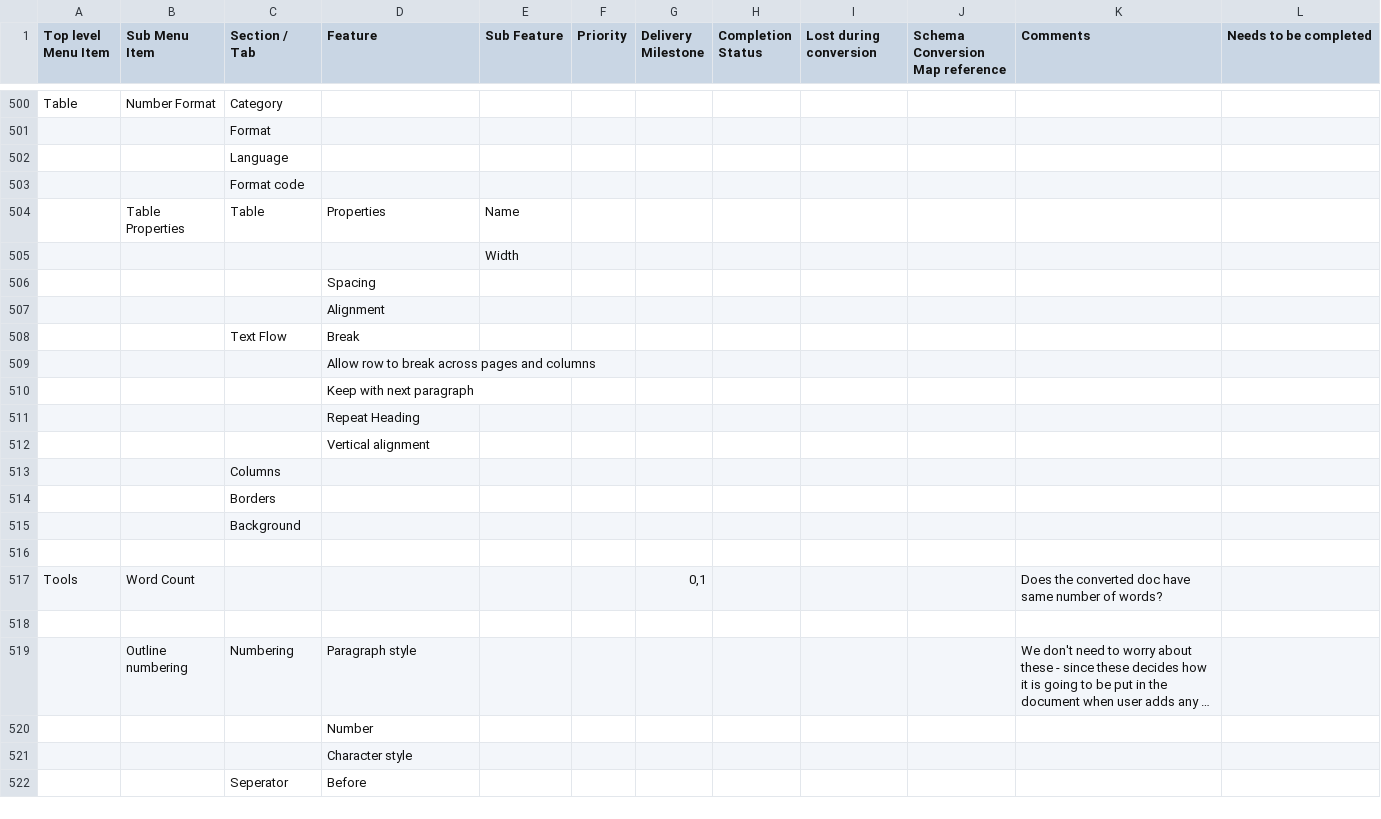
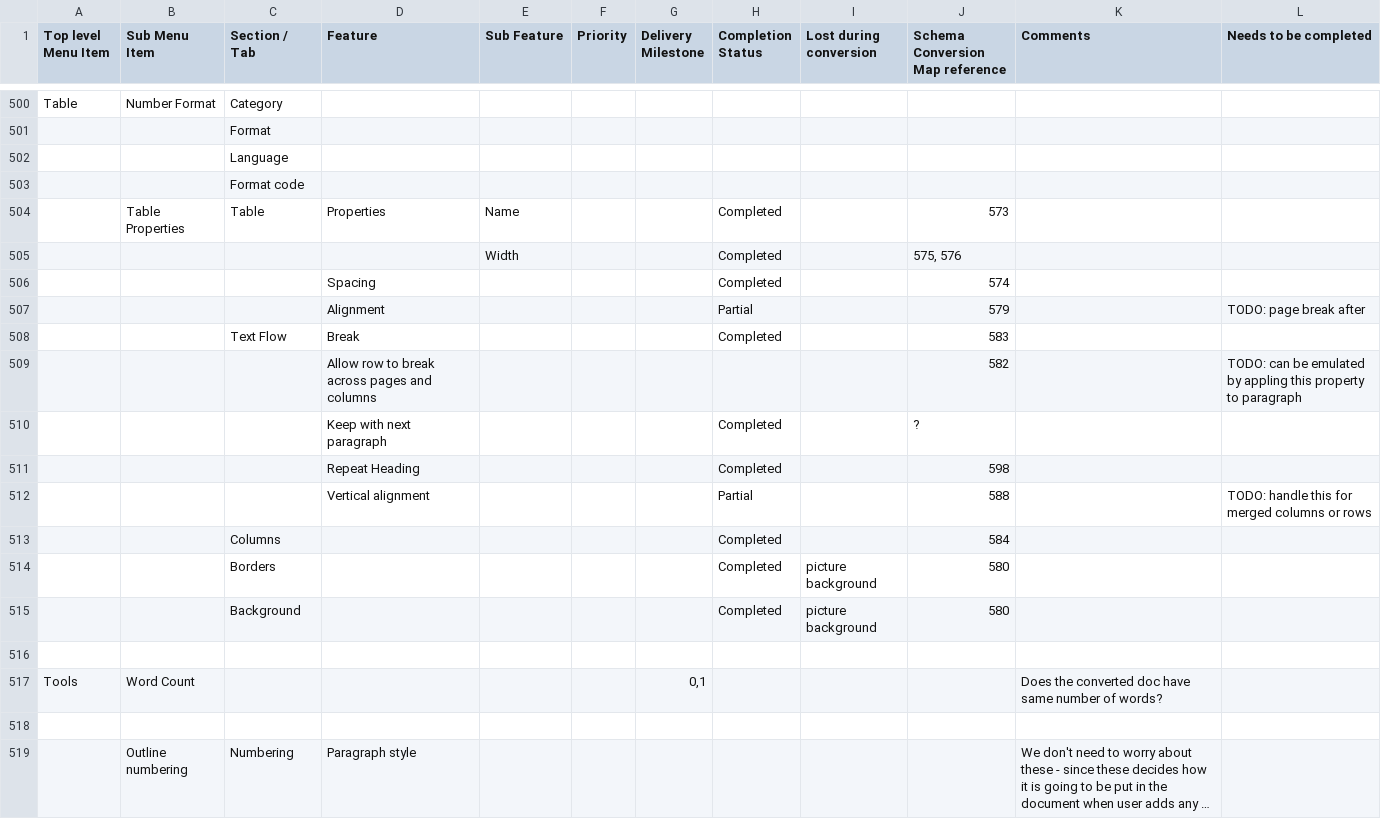
Before and after one commit to svn2github/zlib123, a CSV file: docs/Tester documentation/OpenOffice-Writer-Users-Features-List.csv, drawn as a sheet; only a part is shown, gaps mark what is left out; the shorter side is filled out with more unchanged rows; long unchanged cells end in …; removed rows and columns are numbered as before the commit, all else as after; the diff names each change by its address in the sheet, - before the commit and + after, or states it on an @@ line.

Commit message:
table properties updated
git-svn-id: http://svn.code.sf.net/p/odf-converter/code/trunk@361 24c45a59-3718-0410-950f-d1d872dd8675

```diff
--- a/docs/Tester documentation/OpenOffice-Writer-Users-Features-List.csv
+++ b/docs/Tester documentation/OpenOffice-Writer-Users-Features-List.csv
-H504 (Completion Status): (empty)
+H504 (Completion Status): Completed
-J504 (Schema Conversion Map reference): (empty)
+J504 (Schema Conversion Map reference): 573
-row 505:  |  |  |  | Width
-row 506:  |  |  | Spacing
-row 507:  |  |  | Alignment
-row 508:  |  | Text Flow | Break
-row 509:  |  |  | Allow row to break across pages and columns
-row 510:  |  |  | Keep with next paragraph
-row 511:  |  |  | Repeat Heading
-row 512:  |  |  | Vertical alignment
-row 513:  |  | Columns
-row 514:  |  | Borders
-row 515:  |  | Background
+row 505:  |  |  |  | Width |  |  | Completed |  | 575, 576
+row 506:  |  |  | Spacing |  |  |  | Completed |  | 574
+row 507:  |  |  | Alignment |  |  |  | Partial |  | 579 |  | TODO: page break after
+row 508:  |  | Text Flow | Break |  |  |  | Completed |  | 583
+row 509:  |  |  | Allow row to break across pages and columns |  |  |  |  |  | 582 |  | TODO: can be emulated by appling this property to paragraph
+row 510:  |  |  | Keep with next paragraph |  |  |  | Completed |  | ?
+row 511:  |  |  | Repeat Heading |  |  |  | Completed |  | 598
+row 512:  |  |  | Vertical alignment |  |  |  | Partial |  | 588 |  | TODO: handle this for merged columns or rows
+row 513:  |  | Columns |  |  |  |  | Completed |  | 584
+row 514:  |  | Borders |  |  |  |  | Completed | picture background | 580
+row 515:  |  | Background |  |  |  |  | Completed | picture background | 580
```
